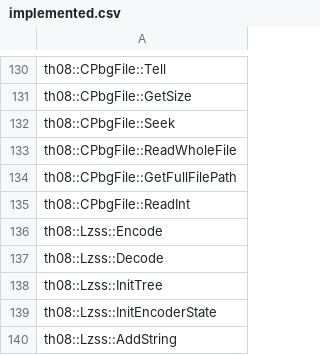
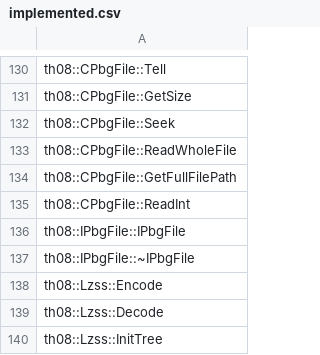
Before and after one commit to koishikois259/th08-multi, a CSV file: config/implemented.csv, drawn as a sheet; only a part is shown, gaps mark what is left out; the shorter side is filled out with more unchanged rows.

```diff
--- a/config/implemented.csv
+++ b/config/implemented.csv
@@ -135,2 +135,4 @@ th08::CPbgFile::GetFullFilePath
 th08::CPbgFile::ReadInt
+th08::IPbgFile::IPbgFile
+th08::IPbgFile::~IPbgFile
 th08::Lzss::Encode
```
Also changed, not shown: config/matches.csv, 3 other files.
